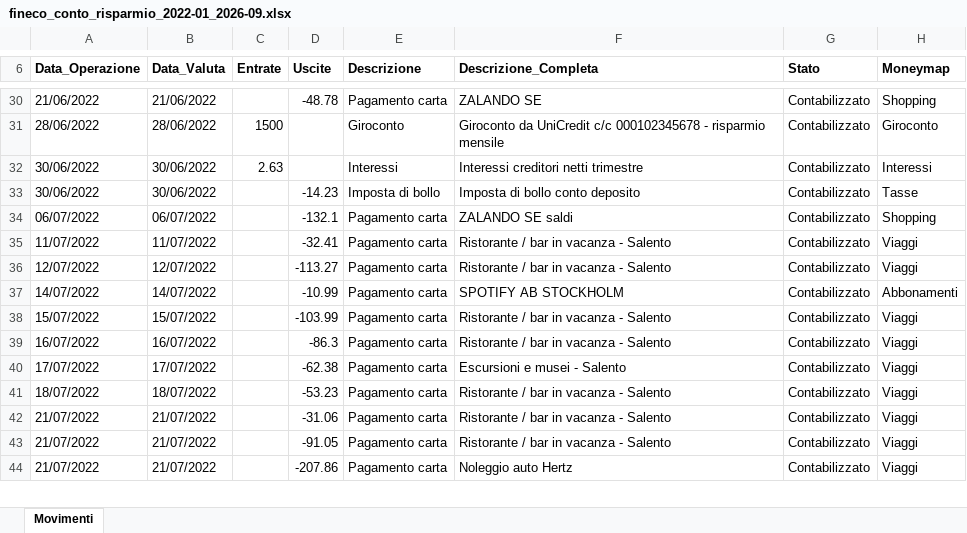
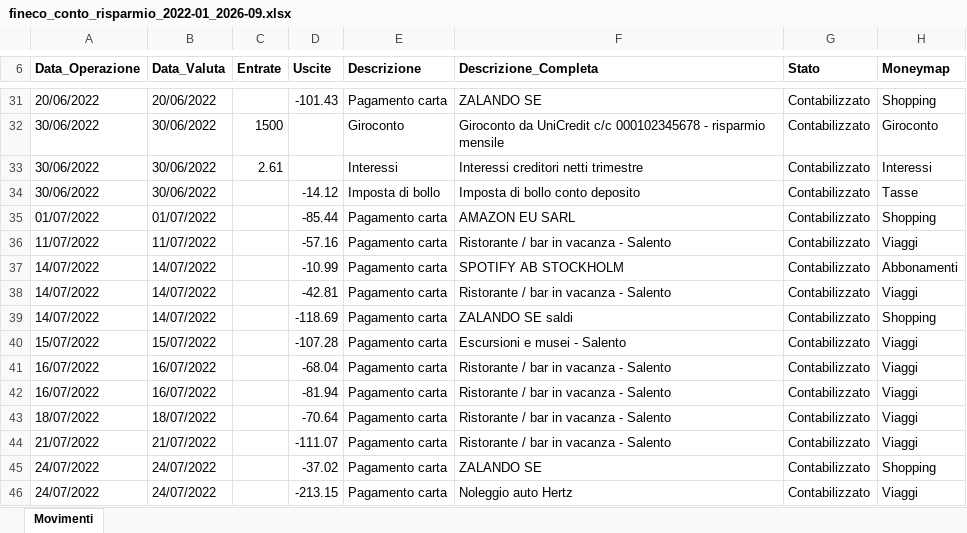
Before and after one commit to Dona317/MyFinancePlace, an Excel workbook: samples/dati_fittizi/due_banche/fineco_conto_risparmio_2022-01_2026-09.xlsx, sheet Movimenti, drawn as a sheet; only a part is shown, gaps mark what is left out; values as stored, in another font and other column widths than the file's, no borders; removed rows and columns are numbered as before the commit, all else as after; the diff covers the shown part only; the diff names each change by its address in the sheet, - before the commit and + after, or states it on an @@ line.

```diff
--- a/samples/dati_fittizi/due_banche/fineco_conto_risparmio_2022-01_2026-09.xlsx (sheet Movimenti)
+++ b/samples/dati_fittizi/due_banche/fineco_conto_risparmio_2022-01_2026-09.xlsx (sheet Movimenti)
-A31 (Data_Operazione): 21/06/2022
+A31 (Data_Operazione): 20/06/2022
-B31 (Data_Valuta): 21/06/2022
+B31 (Data_Valuta): 20/06/2022
-D31 (Uscite): -48.78
+D31 (Uscite): -101.43
-A32 (Data_Operazione): 28/06/2022
+A32 (Data_Operazione): 30/06/2022
-B32 (Data_Valuta): 28/06/2022
+B32 (Data_Valuta): 30/06/2022
-C33 (Entrate): 2.63
+C33 (Entrate): 2.61
-D34 (Uscite): -14.23
+D34 (Uscite): -14.12
-A35 (Data_Operazione): 06/07/2022
+A35 (Data_Operazione): 01/07/2022
-B35 (Data_Valuta): 06/07/2022
+B35 (Data_Valuta): 01/07/2022
-D35 (Uscite): -132.1
+D35 (Uscite): -85.44
-F35 (Descrizione_Completa): ZALANDO SE saldi
+F35 (Descrizione_Completa): AMAZON EU SARL
-D36 (Uscite): -32.41
+D36 (Uscite): -57.16
-row 36: 12/07/2022 | 12/07/2022 |  | -113.27 | Pagamento carta | Ristorante / bar in vacanza - Salento | Contabilizzato | Viaggi
+row 38: 14/07/2022 | 14/07/2022 |  | -42.81 | Pagamento carta | Ristorante / bar in vacanza - Salento | Contabilizzato | Viaggi
+row 39: 14/07/2022 | 14/07/2022 |  | -118.69 | Pagamento carta | ZALANDO SE saldi | Contabilizzato | Shopping
-D40 (Uscite): -103.99
+D40 (Uscite): -107.28
-F40 (Descrizione_Completa): Ristorante / bar in vacanza - Salento
+F40 (Descrizione_Completa): Escursioni e musei - Salento
-D41 (Uscite): -86.3
+D41 (Uscite): -68.04
-A42 (Data_Operazione): 17/07/2022
+A42 (Data_Operazione): 16/07/2022
-B42 (Data_Valuta): 17/07/2022
+B42 (Data_Valuta): 16/07/2022
-D42 (Uscite): -62.38
+D42 (Uscite): -81.94
-F42 (Descrizione_Completa): Escursioni e musei - Salento
+F42 (Descrizione_Completa): Ristorante / bar in vacanza - Salento
-D43 (Uscite): -53.23
+D43 (Uscite): -70.64
-D44 (Uscite): -31.06
+D44 (Uscite): -111.07
-row 43: 21/07/2022 | 21/07/2022 |  | -91.05 | Pagamento carta | Ristorante / bar in vacanza - Salento | Contabilizzato | Viaggi
+row 45: 24/07/2022 | 24/07/2022 |  | -37.02 | Pagamento carta | ZALANDO SE | Contabilizzato | Shopping
-A46 (Data_Operazione): 21/07/2022
+A46 (Data_Operazione): 24/07/2022
-B46 (Data_Valuta): 21/07/2022
+B46 (Data_Valuta): 24/07/2022
-D46 (Uscite): -207.86
+D46 (Uscite): -213.15
```
Also changed, not shown: 68 added rows, 60 removed rows and 330 edited cells elsewhere in this sheet, 17 other files.
